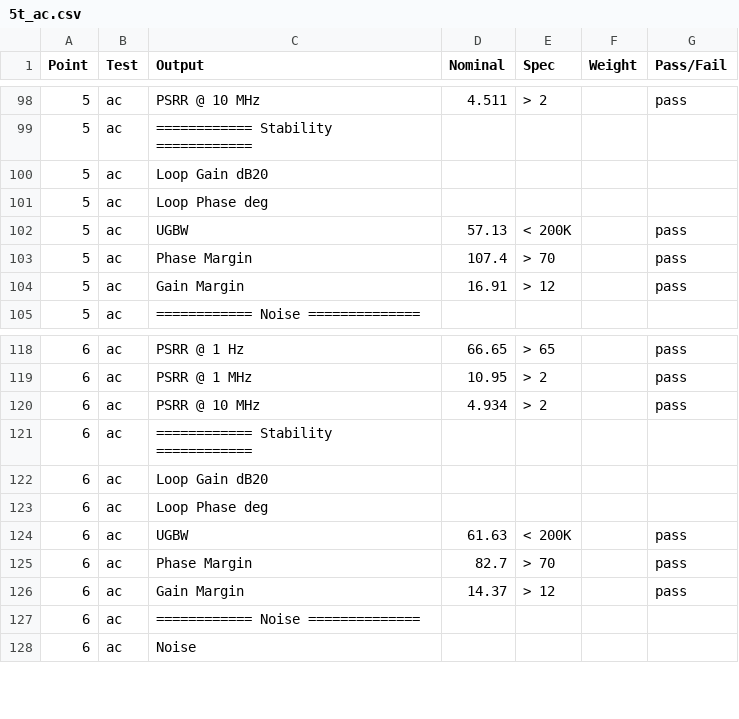
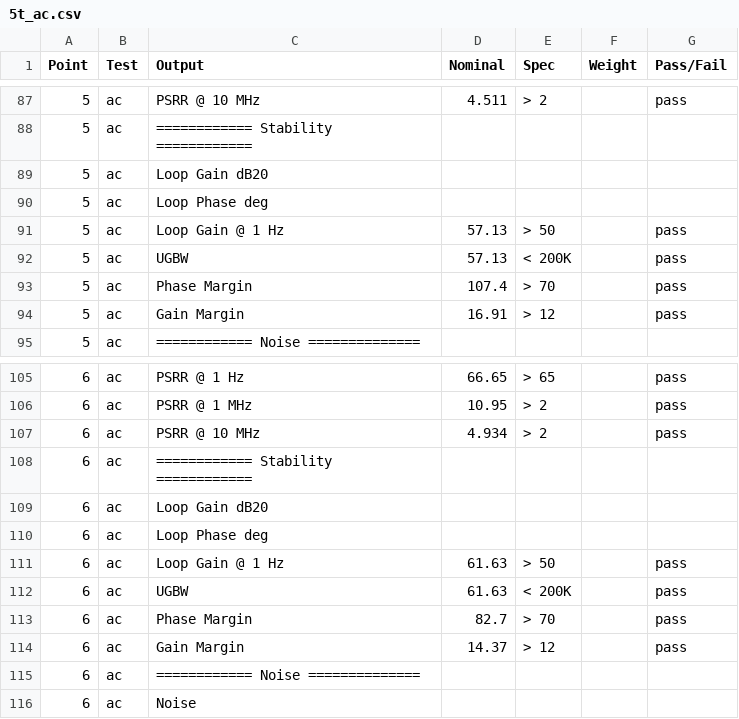
Before and after one commit to kourosh824/avlsi-pmos-ldo, a CSV file: simulations/csv/5t_ldo/5t_ac.csv, drawn as a sheet; only a part is shown, gaps mark what is left out; the diff covers the shown part only.

```diff
--- a/simulations/csv/5t_ldo/5t_ac.csv
+++ b/simulations/csv/5t_ldo/5t_ac.csv
@@ -101,2 +90,3 @@ Point,Test,Output,Nominal,Spec,Weight,Pass/Fail
 5,ac,Loop Phase deg,,,,
+5,ac,Loop Gain @ 1 Hz,57.13,> 50,,pass
 5,ac,UGBW,57.13,< 200K,,pass
@@ -123,2 +110,3 @@ Point,Test,Output,Nominal,Spec,Weight,Pass/Fail
 6,ac,Loop Phase deg,,,,
+6,ac,Loop Gain @ 1 Hz,61.63,> 50,,pass
 6,ac,UGBW,61.63,< 200K,,pass
```
Also changed, not shown: 4 added rows and 18 removed rows elsewhere in this file, simulations/csv/tel_ldo/tel_ac.csv, 15 other files.
